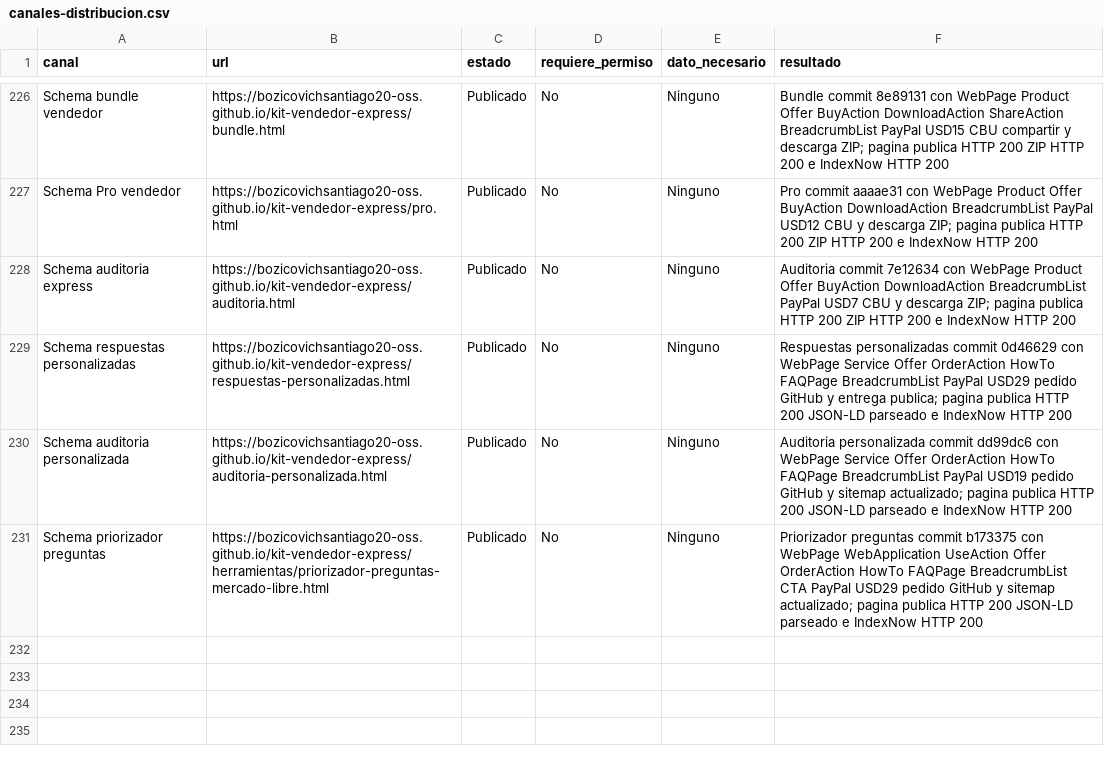
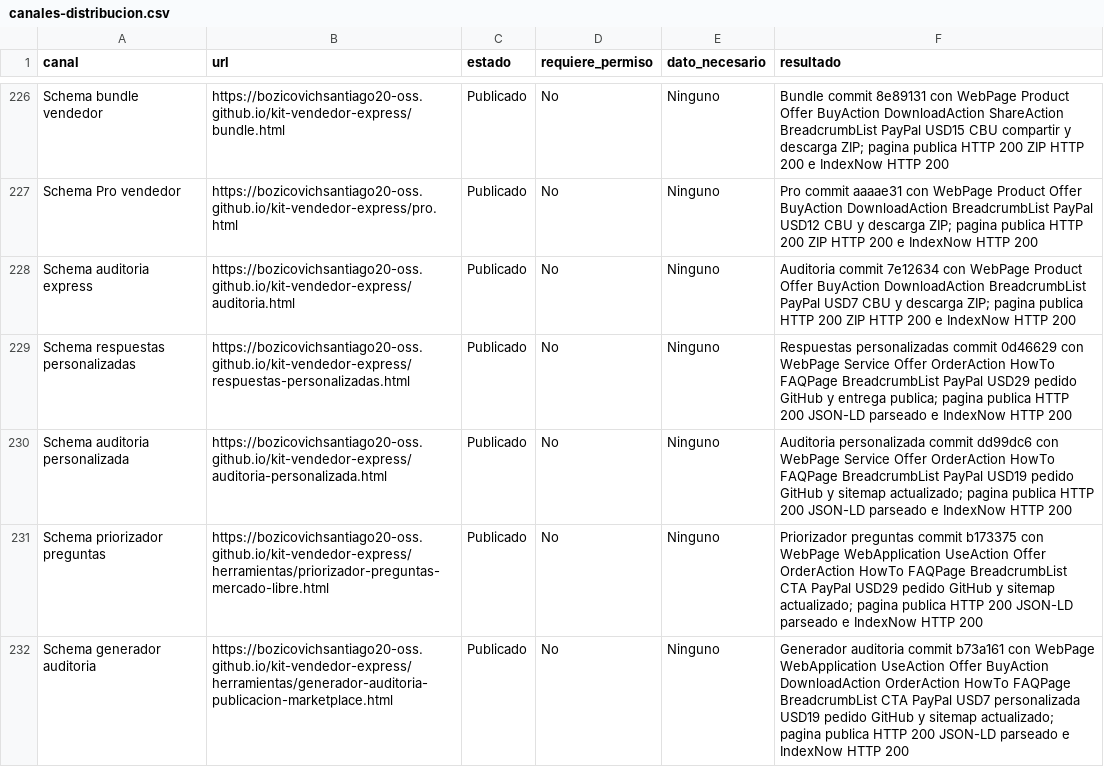
Before and after one commit to bozicovichsantiago20-oss/kit-vendedor-express, a CSV file: operacion/canales-distribucion.csv, drawn as a sheet; only a part is shown, gaps mark what is left out.

```diff
--- a/operacion/canales-distribucion.csv
+++ b/operacion/canales-distribucion.csv
@@ -231 +231,2 @@ Schema auditoria personalizada,https://bozicovichsantiago20-oss.github.io/kit-ve
 Schema priorizador preguntas,https://bozicovichsantiago20-oss.github.io/kit-vendedor-express/herramientas/priorizador-preguntas-mercado-libre.html,Publicado,No,Ninguno,Priorizador preguntas commit b173375 con WebPage WebApplication UseAction Offer OrderAction HowTo FAQPage BreadcrumbList CTA PayPal USD29 pedido GitHub y sitemap actualizado; pagina publica HTTP 200 JSON-LD parseado e IndexNow HTTP 200
+Schema generador auditoria,https://bozicovichsantiago20-oss.github.io/kit-vendedor-express/herramientas/generador-auditoria-publicacion-marketplace.html,Publicado,No,Ninguno,Generador auditoria commit b73a161 con WebPage WebApplication UseAction Offer BuyAction DownloadAction OrderAction HowTo FAQPage BreadcrumbList CTA PayPal USD7 personalizada USD19 pedido GitHub y sitemap actualizado; pagina publica HTTP 200 JSON-LD parseado e IndexNow HTTP 200
```
Also changed, not shown: operacion/registro-cobros.csv, 1 other file.
